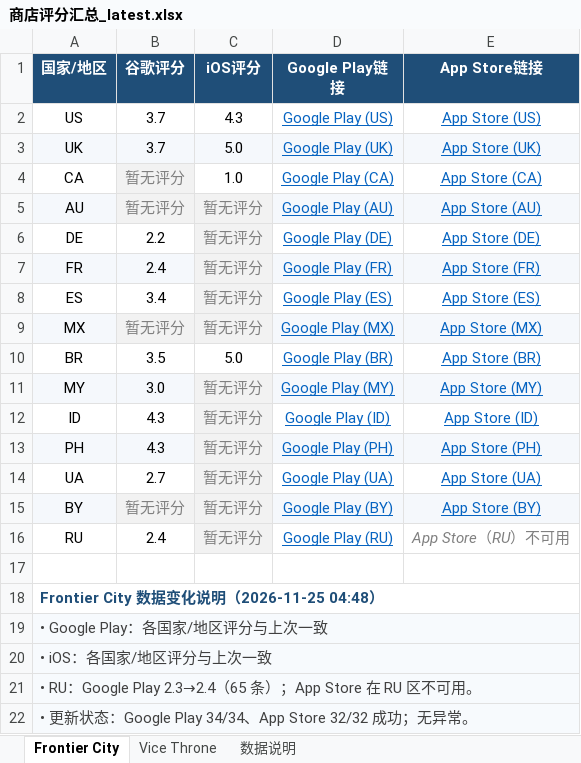
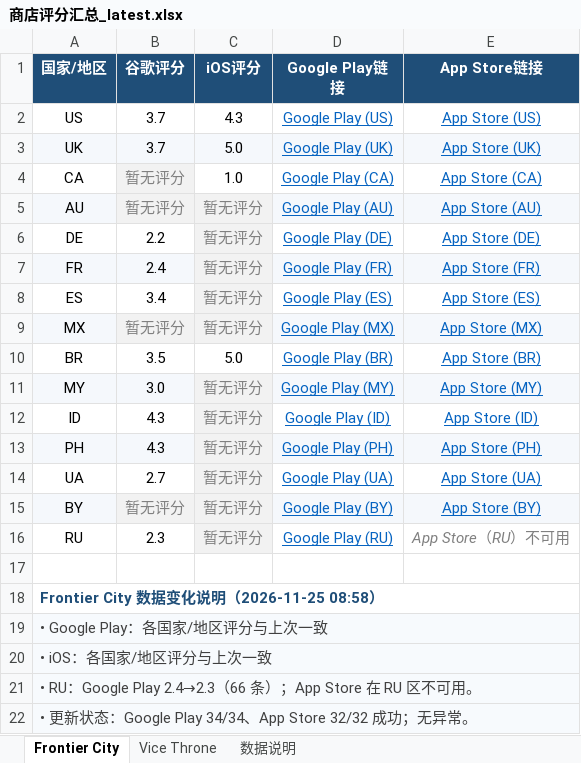
Before and after one commit to lixiangmei2021-alt/store-ratings-dashboard, an Excel workbook: 商店评分汇总_latest.xlsx, sheet Frontier City, drawn as a sheet; values as stored, in another font and other column widths than the file's, no borders; the diff names each change by its address in the sheet, - before the commit and + after, or states it on an @@ line.

Commit message:
Update store ratings [skip ci]

```diff
--- a/商店评分汇总_latest.xlsx (sheet Frontier City)
+++ b/商店评分汇总_latest.xlsx (sheet Frontier City)
-B16 (谷歌评分): 2.4
+B16 (谷歌评分): 2.3
-A18 (国家/地区): Frontier City 数据变化说明（2026-11-25 04:48）
+A18 (国家/地区): Frontier City 数据变化说明（2026-11-25 08:58）
-A21 (国家/地区): …RU：Google Play 2.3→2.4（65 条）；App…
+A21 (国家/地区): …RU：Google Play 2.4→2.3（66 条）；App…
```
Also changed, not shown: sheet 数据说明, sheet Vice Throne, 4 other files.
